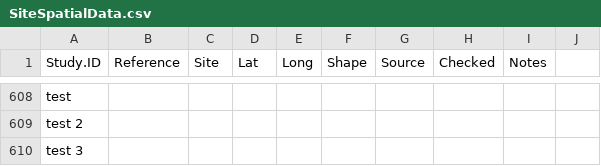
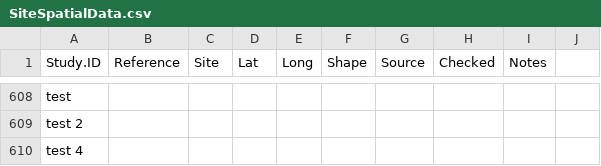
Before and after one commit to jdunic/local-marine-meta, a CSV file: master_data/SiteSpatialData.csv, drawn as a sheet; only a part is shown, gaps mark what is left out.

Commit message:
Update SiteSpatialData.csv

```diff
--- a/master_data/SiteSpatialData.csv
+++ b/master_data/SiteSpatialData.csv
@@ -609,2 +609,2 @@ test,,,,,,,,,
 test 2,,,,,,,,,
-test 3,,,,,,,,,
+test 4,,,,,,,,,
```
